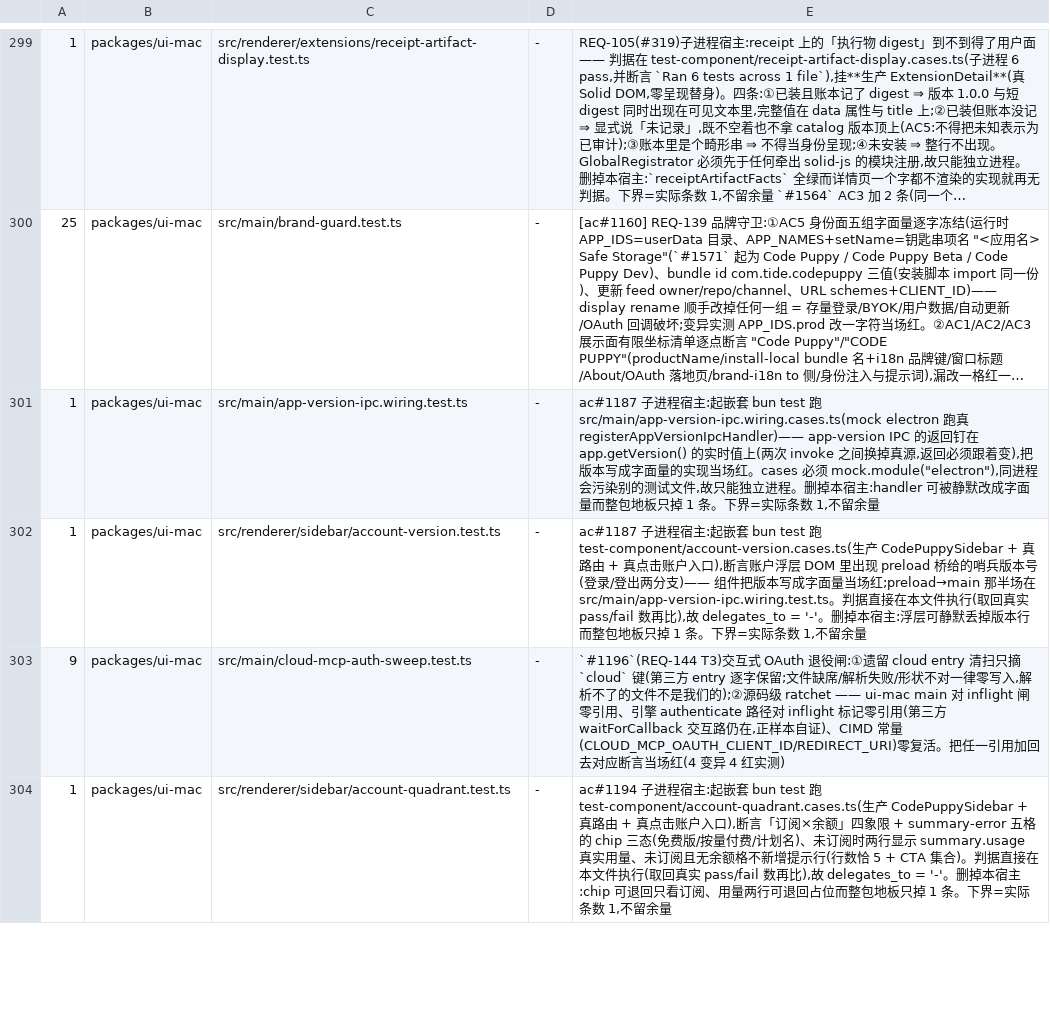
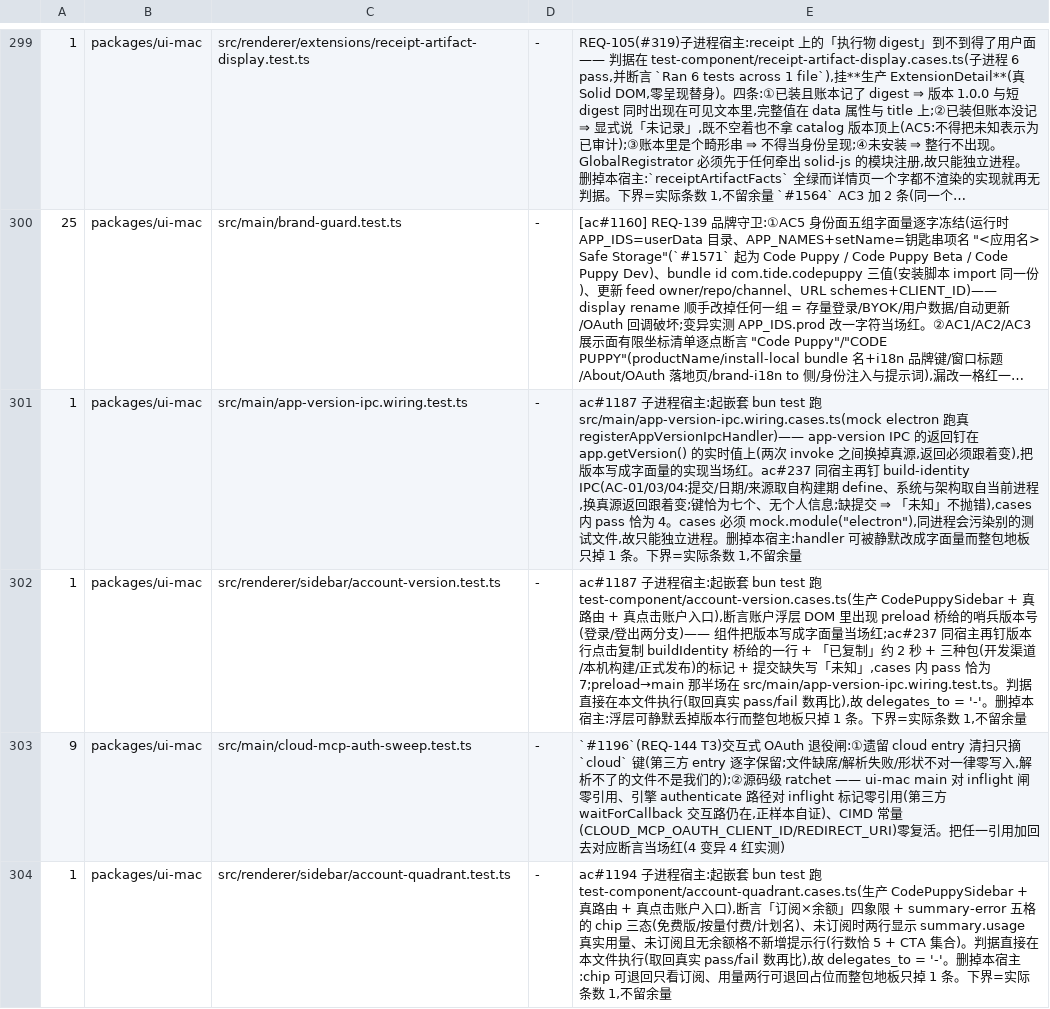
Before and after one commit to impharaon/alpha-code, a TSV file: scripts/gate-files.tsv, drawn as a sheet; only a part is shown, gaps mark what is left out; long unchanged cells end in …; the diff names each change by its address in the sheet, - before the commit and + after, or states it on an @@ line.

```diff
--- a/scripts/gate-files.tsv
+++ b/scripts/gate-files.tsv
-E301: …当场红。cases 必须…
+E301: …当场红。ac#237 同宿主再钉 build-identity IPC(AC-01/03/04:提交/日期/来源取自构建期 define、系统与架构取自当前进程,换真源返回跟着变;键恰为七个、无个人信息;缺提交 ⇒ 「未知」不抛错),cases 内 pass 恰为 4。cases 必须…
-E302: …量当场红;preload→main 那半场在…
+E302: …量当场红;ac#237 同宿主再钉版本行点击复制 buildIdentity 桥给的一行 + 「已复制」约 2 秒 + 三种包(开发渠道/本机构建/正式发布)的标记 + 提交缺失写「未知」,cases 内 pass 恰为 7;preload→main 那半场在…
```
Also changed, not shown: 22 other files.
